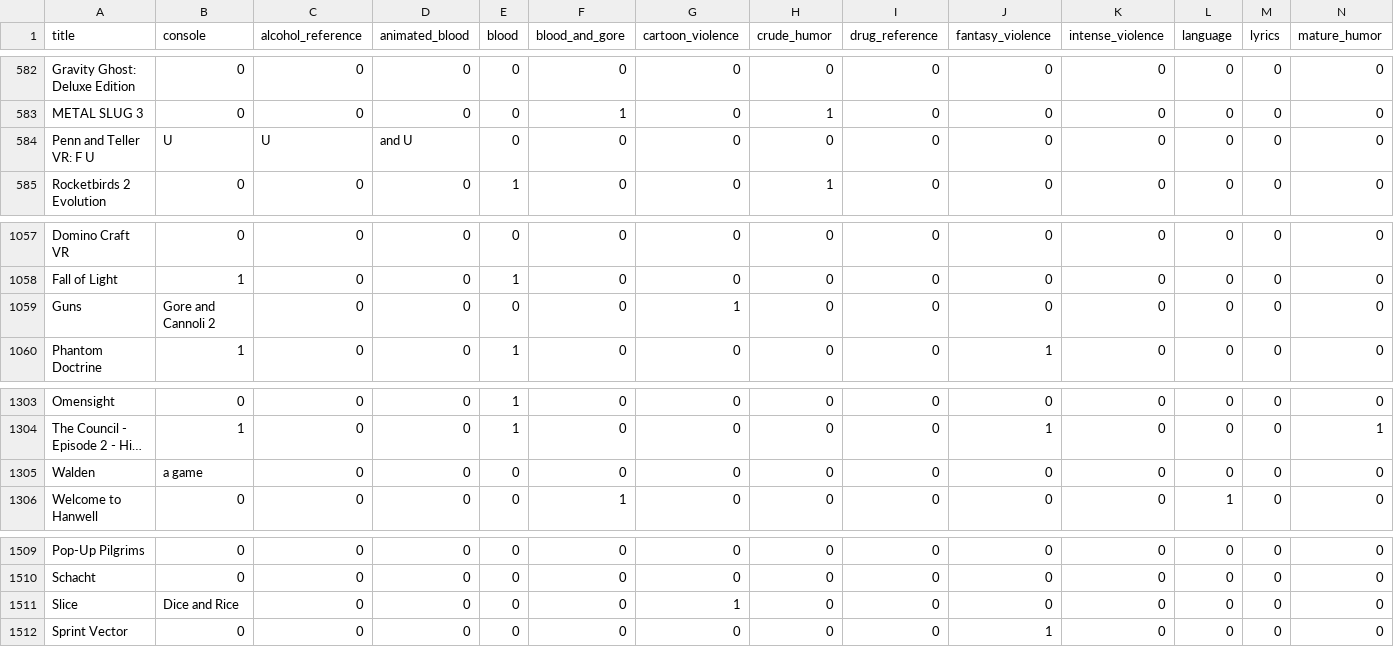
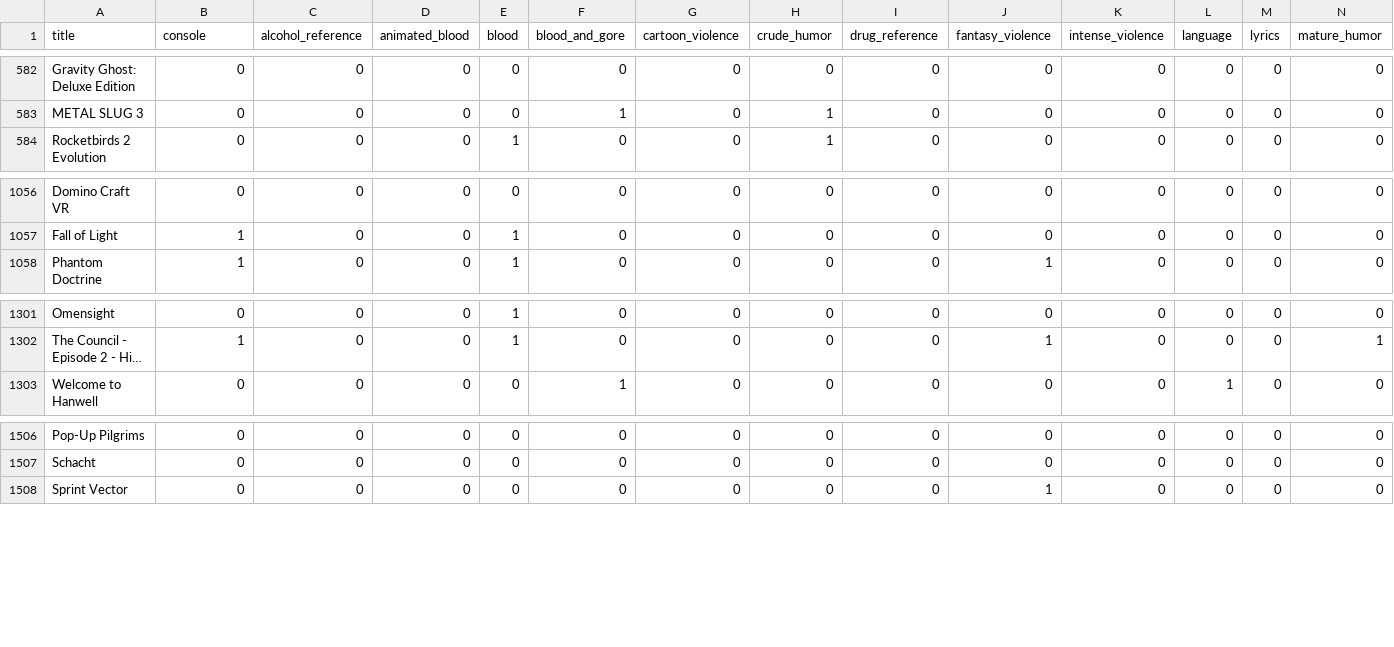
Before and after one commit to krystiano400/IAD, a CSV file: Video_games_esrb_rating.csv, drawn as a sheet; only a part is shown, gaps mark what is left out; long unchanged cells end in …; rows hold the shown columns only; the diff names each change by its address in the sheet, - before the commit and + after, or states it on an @@ line.

Commit message:
Update Video_games_esrb_rating.csv

```diff
--- a/Video_games_esrb_rating.csv
+++ b/Video_games_esrb_rating.csv
-row 584: Penn and Teller VR: F U | U | U | and U | 0 | 0 | 0 | 0 | 0 | 0 | 0 | 0 | 0 | 0
-row 1059: Guns | Gore and Cannoli 2 | 0 | 0 | 0 | 0 | 1 | 0 | 0 | 0 | 0 | 0 | 0 | 0
-row 1305: Walden | a game | 0 | 0 | 0 | 0 | 0 | 0 | 0 | 0 | 0 | 0 | 0 | 0
-row 1511: Slice | Dice and Rice | 0 | 0 | 0 | 0 | 1 | 0 | 0 | 0 | 0 | 0 | 0 | 0
```
